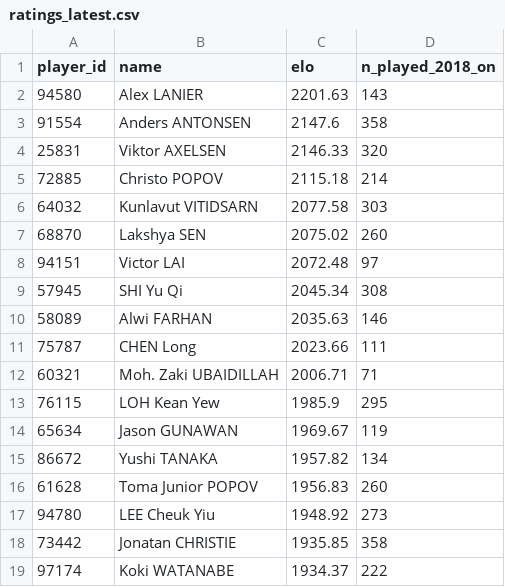
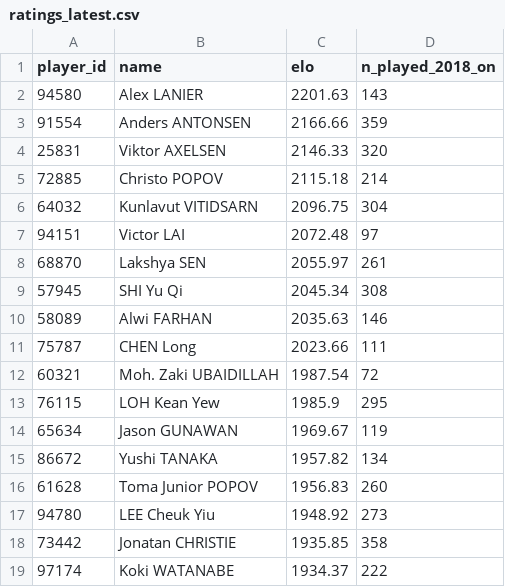
Before and after one commit to berangerbeato-cmd/badminton-lab, a CSV file: data/model/ratings_latest.csv, drawn as a sheet; only a part is shown.

```diff
--- a/data/model/ratings_latest.csv
+++ b/data/model/ratings_latest.csv
@@ -2,8 +2,8 @@ player_id,name,elo,n_played_2018_on
 94580,Alex LANIER,2201.63,143
-91554,Anders ANTONSEN,2147.6,358
+91554,Anders ANTONSEN,2166.66,359
 25831,Viktor AXELSEN,2146.33,320
 72885,Christo POPOV,2115.18,214
-64032,Kunlavut VITIDSARN,2077.58,303
-68870,Lakshya SEN,2075.02,260
+64032,Kunlavut VITIDSARN,2096.75,304
 94151,Victor LAI,2072.48,97
+68870,Lakshya SEN,2055.97,261
 57945,SHI Yu Qi,2045.34,308
@@ -11,3 +11,3 @@ player_id,name,elo,n_played_2018_on
 75787,CHEN Long,2023.66,111
-60321,Moh. Zaki UBAIDILLAH,2006.71,71
+60321,Moh. Zaki UBAIDILLAH,1987.54,72
 76115,LOH Kean Yew,1985.9,295
```
Also changed, not shown: 1 other file.
